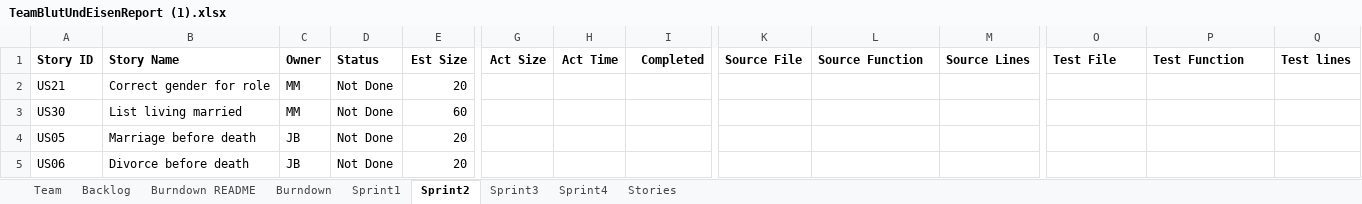
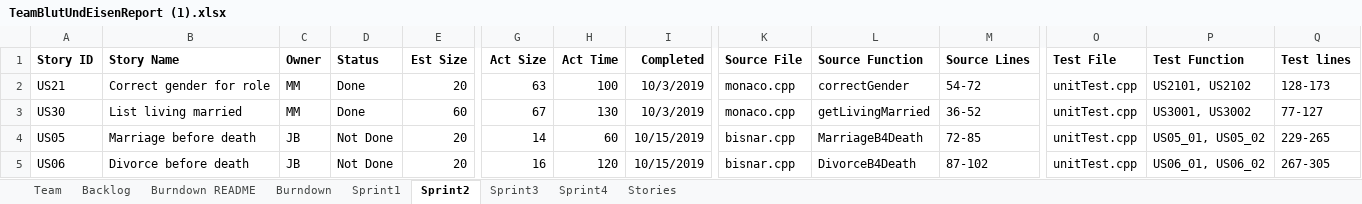
Before and after one commit to jbisnar/cs555, an Excel workbook: documentation/TeamBlutUndEisenReport (1).xlsx, sheet Sprint2, drawn as a sheet; only a part is shown, gaps mark what is left out; values as stored, in another font and other column widths than the file's, no borders; charts and pictures not drawn; the diff covers the shown part only; the diff names each change by its address in the sheet, - before the commit and + after, or states it on an @@ line.

Commit message:
updated results for sprint2

```diff
--- a/documentation/TeamBlutUndEisenReport (1).xlsx (sheet Sprint2)
+++ b/documentation/TeamBlutUndEisenReport (1).xlsx (sheet Sprint2)
-D2:D3 (Status): Not Done
+D2:D3 (Status): Done
-G2 (Act Size): (empty)
+G2 (Act Size): 63
-H2 (Act Time): (empty)
+H2 (Act Time): 100
-I2:I3 (Completed): (empty)
+I2:I3 (Completed): 10/3/2019
-K2:K3 (Source File): (empty)
+K2:K3 (Source File): monaco.cpp
-L2 (Source Function): (empty)
+L2 (Source Function): correctGender
-M2 (Source Lines): (empty)
+M2 (Source Lines): 54-72
-O2:O5 (Test File): (empty)
+O2:O5 (Test File): unitTest.cpp
-P2 (Test Function): (empty)
+P2 (Test Function): US2101, US2102
-Q2 (Test lines): (empty)
+Q2 (Test lines): 128-173
-G3 (Act Size): (empty)
+G3 (Act Size): 67
-H3 (Act Time): (empty)
+H3 (Act Time): 130
-L3 (Source Function): (empty)
+L3 (Source Function): getLivingMarried
-M3 (Source Lines): (empty)
+M3 (Source Lines): 36-52
-P3 (Test Function): (empty)
+P3 (Test Function): US3001, US3002
-Q3 (Test lines): (empty)
+Q3 (Test lines): 77-127
-G4 (Act Size): (empty)
+G4 (Act Size): 14
-H4 (Act Time): (empty)
+H4 (Act Time): 60
-I4:I5 (Completed): (empty)
+I4:I5 (Completed): 10/15/2019
-K4:K5 (Source File): (empty)
+K4:K5 (Source File): bisnar.cpp
-L4 (Source Function): (empty)
+L4 (Source Function): MarriageB4Death
-M4 (Source Lines): (empty)
+M4 (Source Lines): 72-85
-P4 (Test Function): (empty)
+P4 (Test Function): US05_01, US05_02
-Q4 (Test lines): (empty)
+Q4 (Test lines): 229-265
-G5 (Act Size): (empty)
+G5 (Act Size): 16
-H5 (Act Time): (empty)
+H5 (Act Time): 120
-L5 (Source Function): (empty)
+L5 (Source Function): DivorceB4Death
-M5 (Source Lines): (empty)
+M5 (Source Lines): 87-102
-P5 (Test Function): (empty)
+P5 (Test Function): US06_01, US06_02
-Q5 (Test lines): (empty)
+Q5 (Test lines): 267-305
```
Also changed, not shown: 18 added rows and 20 edited cells elsewhere in this sheet, sheet Sprint3, sheet Backlog, sheet Burndown, charts or pictures.
